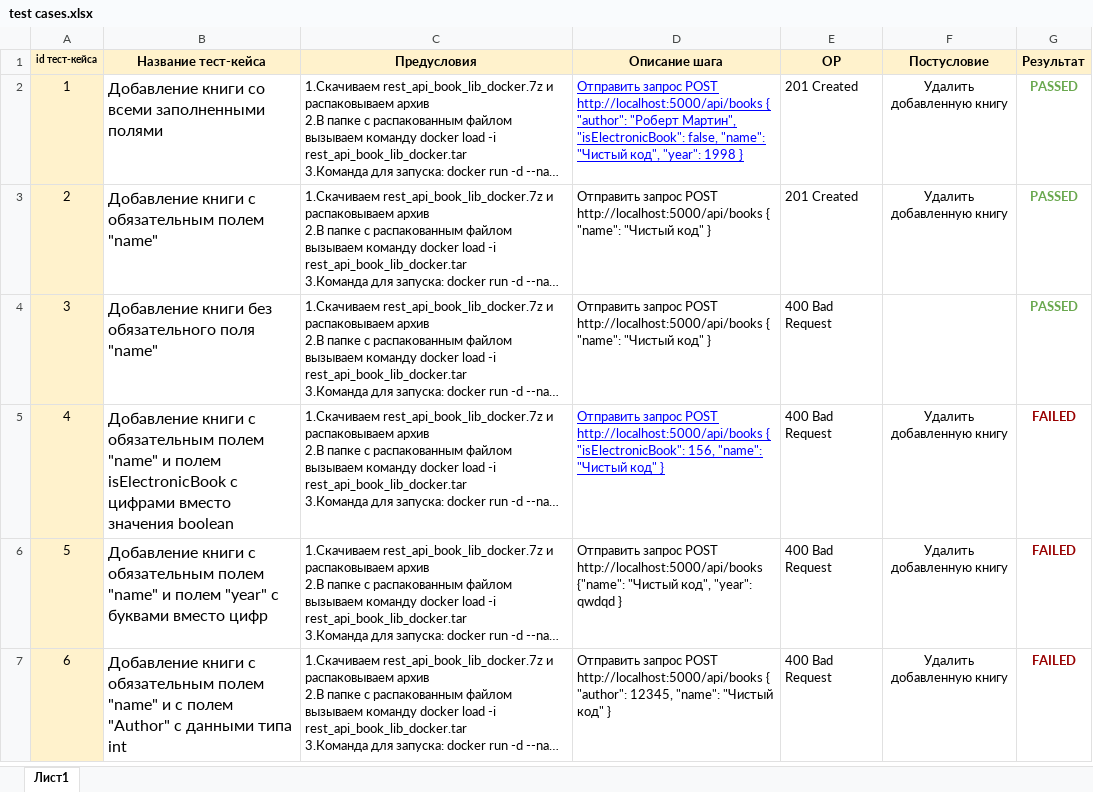
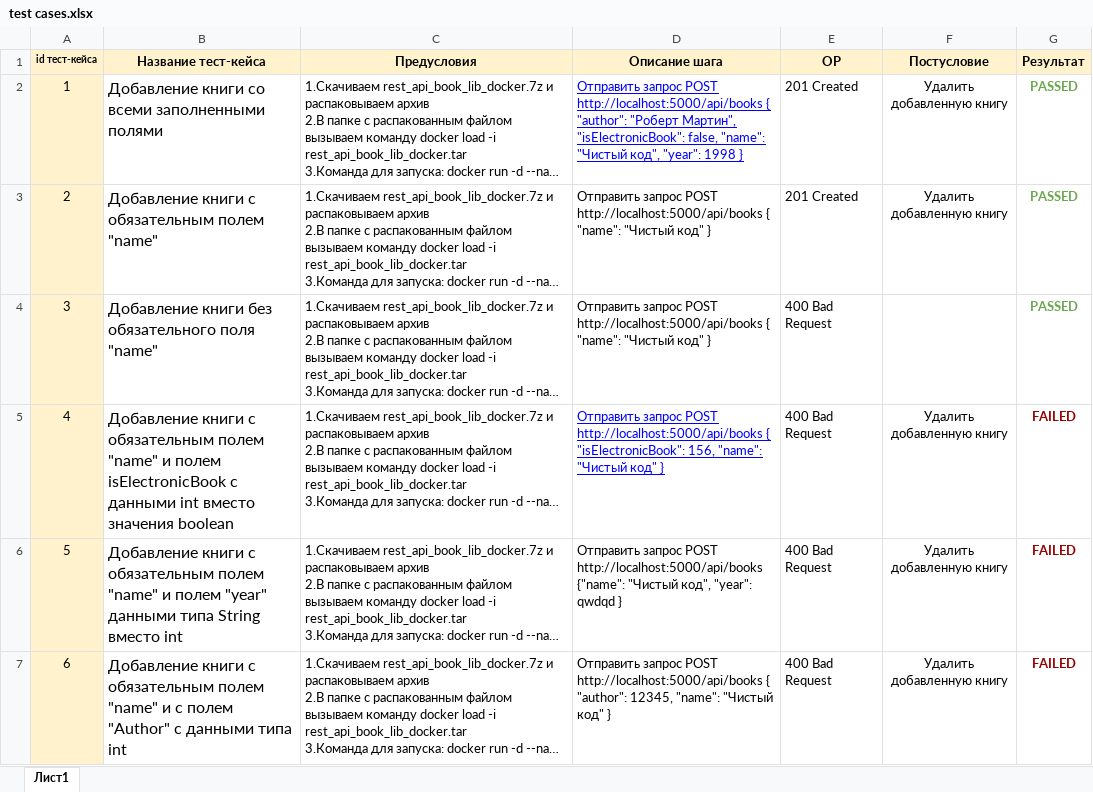
Before and after one commit to A1REDALE/CRT_Rest_Api_Test_Task_RestAssured, an Excel workbook: test cases.xlsx, sheet Лист1, drawn as a sheet; only a part is shown; long unchanged cells end in …; values as stored, in another font and other column widths than the file's, no borders; charts and pictures not drawn; the diff covers the shown part only; the diff names each change by its address in the sheet, - before the commit and + after, or states it on an @@ line.

```diff
--- a/test cases.xlsx (sheet Лист1)
+++ b/test cases.xlsx (sheet Лист1)
-B5 (Название тест-кейса): …isElectronicBook с цифрами вместо значения…
+B5 (Название тест-кейса): …isElectronicBook с данными int вместо значения…
-B6 (Название тест-кейса): …полем "year" с буквами вместо цифр
+B6 (Название тест-кейса): …полем "year" данными типа String вместо int
```
Also changed, not shown: 1 added row and row numbers in column A elsewhere in this sheet, 4 other files.
